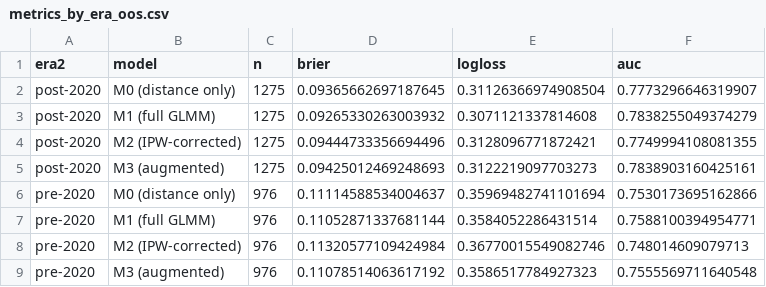
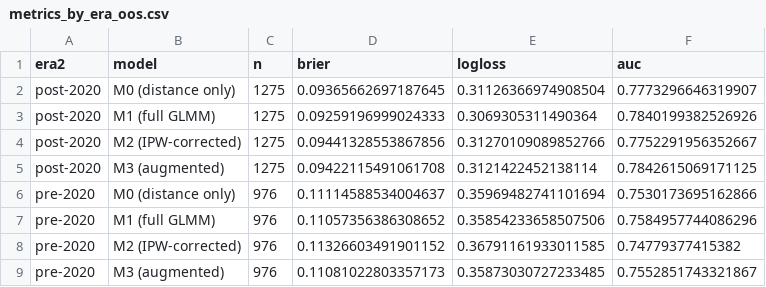
Before and after one commit to eker3777/NFL-Field-Goal-Kicker-Model, a CSV file: reports/figures/metrics_by_era_oos.csv, drawn as a sheet.

```diff
--- a/reports/figures/metrics_by_era_oos.csv
+++ b/reports/figures/metrics_by_era_oos.csv
@@ -2,8 +2,8 @@ era2,model,n,brier,logloss,auc
 post-2020,M0 (distance only),1275,0.09365662697187645,0.31126366974908504,0.7773296646319907
-post-2020,M1 (full GLMM),1275,0.09265330263003932,0.3071121337814608,0.7838255049374279
-post-2020,M2 (IPW-corrected),1275,0.09444733356694496,0.3128096771872421,0.7749994108081355
-post-2020,M3 (augmented),1275,0.09425012469248693,0.3122219097703273,0.7838903160425161
+post-2020,M1 (full GLMM),1275,0.09259196999024333,0.3069305311490364,0.7840199382526926
+post-2020,M2 (IPW-corrected),1275,0.09441328553867856,0.31270109089852766,0.7752291956352667
+post-2020,M3 (augmented),1275,0.09422115491061708,0.3121422452138114,0.7842615069171125
 pre-2020,M0 (distance only),976,0.11114588534004637,0.35969482741101694,0.7530173695162866
-pre-2020,M1 (full GLMM),976,0.11052871337681144,0.3584052286431514,0.7588100394954771
-pre-2020,M2 (IPW-corrected),976,0.11320577109424984,0.36770015549082746,0.748014609079713
-pre-2020,M3 (augmented),976,0.11078514063617192,0.3586517784927323,0.7555569711640548
+pre-2020,M1 (full GLMM),976,0.11057356386308652,0.35854233658507506,0.7584957744086296
+pre-2020,M2 (IPW-corrected),976,0.11326603491901152,0.36791161933011585,0.74779377415382
+pre-2020,M3 (augmented),976,0.11081022803357173,0.35873030727233485,0.7552851743321867
```
Also changed, not shown: reports/figures/m1_vs_m2_by_era_oos.csv, reports/figures/metrics_table.csv, 21 other files.
